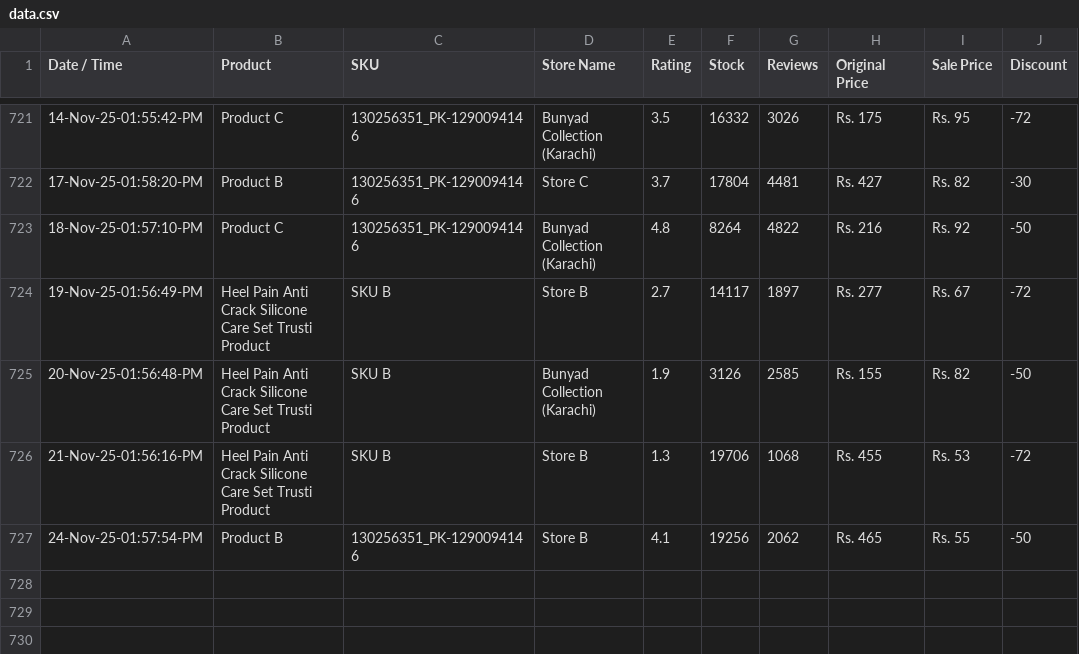
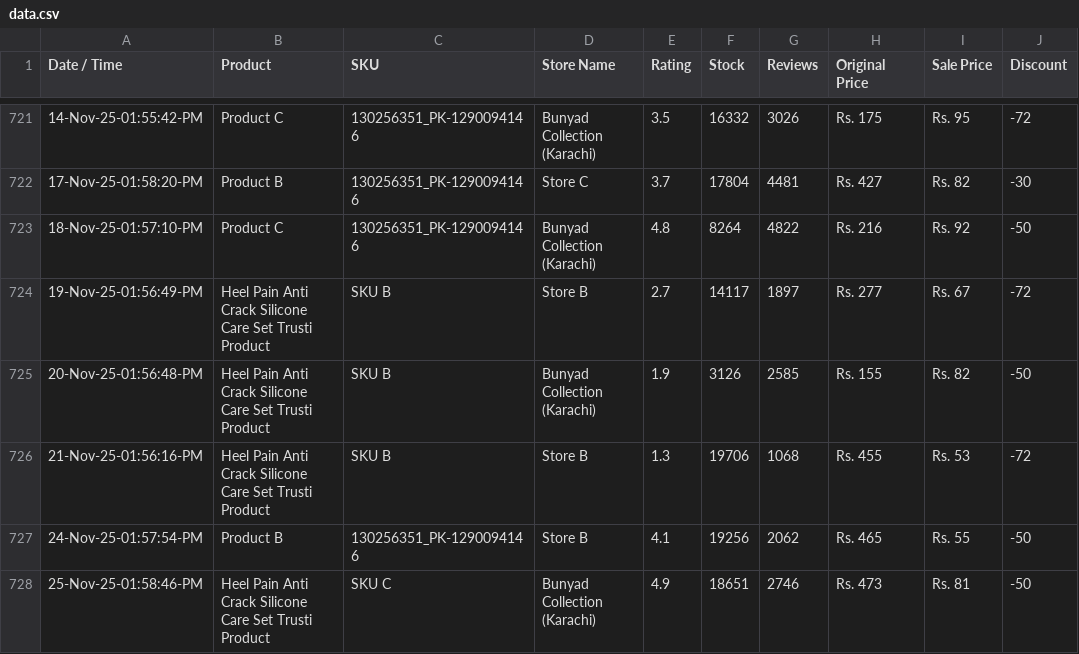
Before and after one commit to shafqatjan/amp-actionable-emails, a CSV file: data.csv, drawn as a sheet; only a part is shown, gaps mark what is left out.

Commit message:
25-Nov-25-01:58:46:PM

```diff
--- a/data.csv
+++ b/data.csv
@@ -727 +727,2 @@ Date / Time,Product,SKU,Store Name,Rating,Stock,Reviews,Original Price,Sale Pric
 24-Nov-25-01:57:54-PM,Product B,130256351_PK-1290094146,Store B,4.1,19256,2062,Rs. 465,Rs. 55,-50
+25-Nov-25-01:58:46-PM,Heel Pain Anti Crack Silicone Care Set Trusti Product,SKU C,Bunyad Collection (Karachi),4.9,18651,2746,Rs. 473,Rs. 81,-50
```
